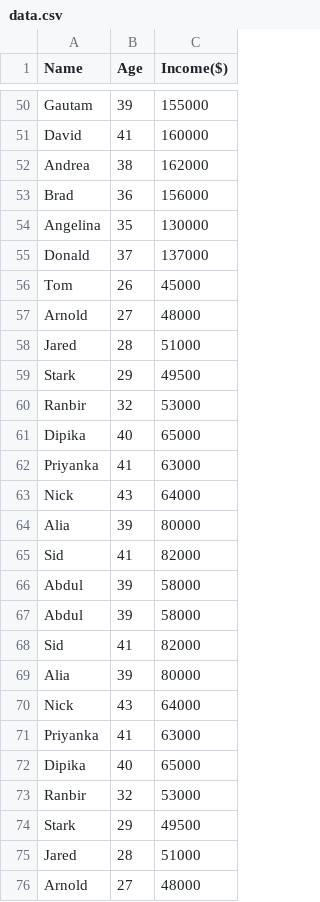
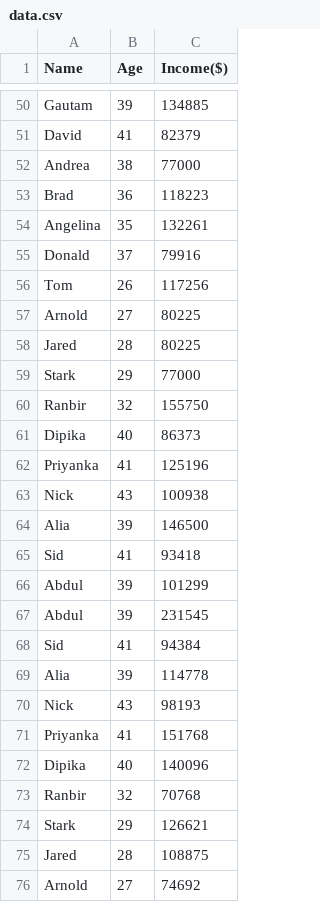
Before and after one commit to Mabdullahatif/Income, a CSV file: data.csv, drawn as a sheet; only a part is shown, gaps mark what is left out; the diff covers the shown part only; the diff names each change by its address in the sheet, - before the commit and + after, or states it on an @@ line.

```diff
--- a/data.csv
+++ b/data.csv
-C50 (Income($)): 155000
+C50 (Income($)): 134885
-C51 (Income($)): 160000
+C51 (Income($)): 82379
-C52 (Income($)): 162000
+C52 (Income($)): 77000
-C53 (Income($)): 156000
+C53 (Income($)): 118223
-C54 (Income($)): 130000
+C54 (Income($)): 132261
-C55 (Income($)): 137000
+C55 (Income($)): 79916
-C56 (Income($)): 45000
+C56 (Income($)): 117256
-C57 (Income($)): 48000
+C57 (Income($)): 80225
-C58 (Income($)): 51000
+C58 (Income($)): 80225
-C59 (Income($)): 49500
+C59 (Income($)): 77000
-C60 (Income($)): 53000
+C60 (Income($)): 155750
-C61 (Income($)): 65000
+C61 (Income($)): 86373
-C62 (Income($)): 63000
+C62 (Income($)): 125196
-C63 (Income($)): 64000
+C63 (Income($)): 100938
-C64 (Income($)): 80000
+C64 (Income($)): 146500
-C65 (Income($)): 82000
+C65 (Income($)): 93418
-C66 (Income($)): 58000
+C66 (Income($)): 101299
-C67 (Income($)): 58000
+C67 (Income($)): 231545
-C68 (Income($)): 82000
+C68 (Income($)): 94384
-C69 (Income($)): 80000
+C69 (Income($)): 114778
-C70 (Income($)): 64000
+C70 (Income($)): 98193
-C71 (Income($)): 63000
+C71 (Income($)): 151768
-C72 (Income($)): 65000
+C72 (Income($)): 140096
-C73 (Income($)): 53000
+C73 (Income($)): 70768
-C74 (Income($)): 49500
+C74 (Income($)): 126621
-C75 (Income($)): 51000
+C75 (Income($)): 108875
-C76 (Income($)): 48000
+C76 (Income($)): 74692
```
Also changed, not shown: 125 edited cells elsewhere in this file.
